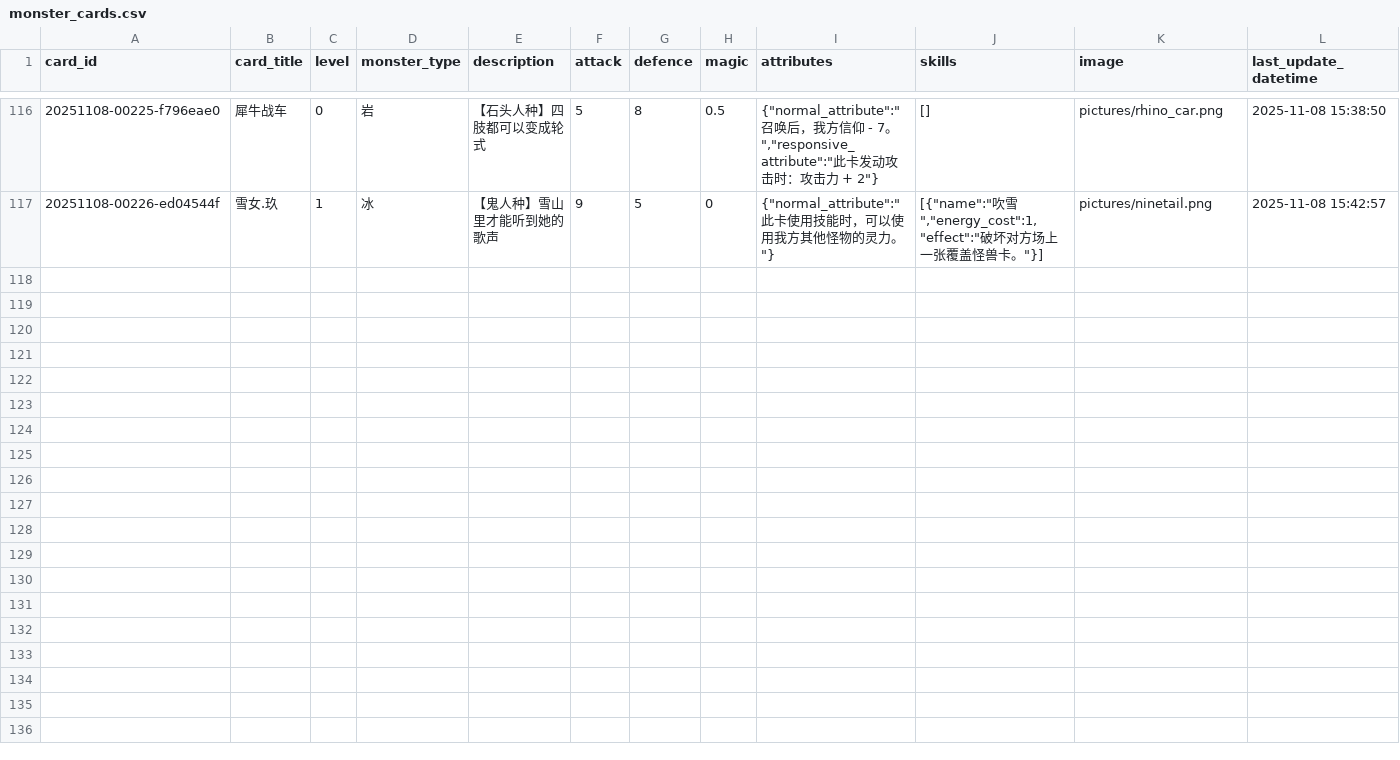
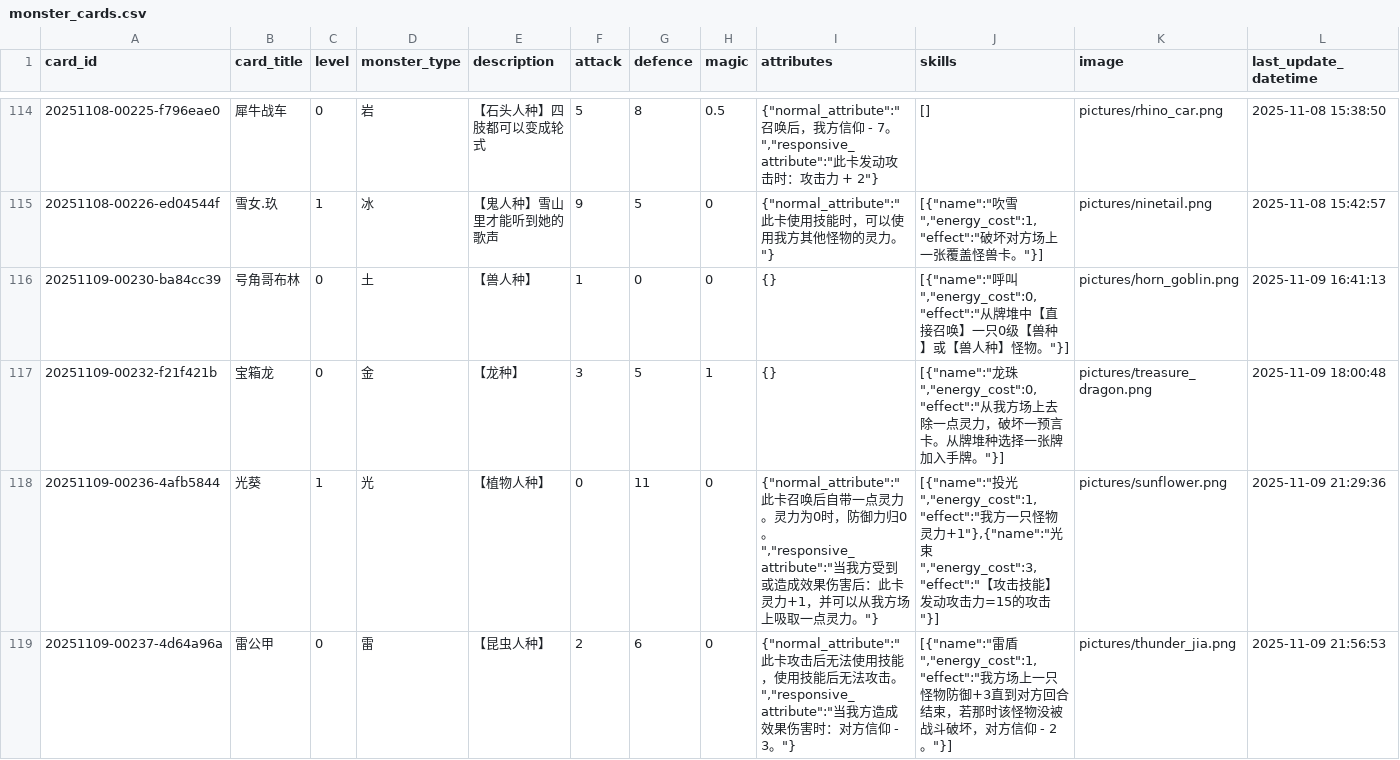
Before and after one commit to Apollo1840/BoardGame, a CSV file: GemuLand/monster_cards.csv, drawn as a sheet; only a part is shown, gaps mark what is left out; the diff covers the shown part only.

```diff
--- a/GemuLand/monster_cards.csv
+++ b/GemuLand/monster_cards.csv
@@ -117 +115,5 @@ card_id|card_title|level|monster_type|description|attack|defence|magic|attribute
 20251108-00226-ed04544f|雪女.玖|1|冰|【鬼人种】雪山里才能听到她的歌声|9|5|0|{"normal_attribute":"此卡使用技能时，可以使用我方其他怪物的灵力。"}|[{"name":"吹雪","energy_cost":1,"effect":"破坏对方场上一张覆盖怪兽卡。"}]|pictures/ninetail.png|2025-11-08 15:42:57
+20251109-00230-ba84cc39|号角哥布林|0|土|【兽人种】|1|0|0|{}|[{"name":"呼叫","energy_cost":0,"effect":"从牌堆中【直接召唤】一只0级【兽种】或【兽人种】怪物。"}]|pictures/horn_goblin.png|2025-11-09 16:41:13
+20251109-00232-f21f421b|宝箱龙|0|金|【龙种】|3|5|1|{}|[{"name":"龙珠","energy_cost":0,"effect":"从我方场上去除一点灵力，破坏一预言卡。从牌堆种选择一张牌加入手牌。"}]|pictures/treasure_dragon.png|2025-11-09 18:00:48
+20251109-00236-4afb5844|光葵|1|光|【植物人种】|0|11|0|{"normal_attribute":"此卡召唤后自带一点灵力。灵力为0时，防御力归0。","responsive_attribute":"当我方受到或造成效果伤害后：此卡灵力+1，并可以从我方场上吸取一点灵力。"}|[{"name":"投光","energy_cost":1,"effect":"我方一只怪物灵力+1"},{"name":"光束","energy_cost":3,"effect":"【攻击技能】发动攻击力=15的攻击"}]|pictures/sunflower.png|2025-11-09 21:29:36
+20251109-00237-4d64a96a|雷公甲|0|雷|【昆虫人种】|2|6|0|{"normal_attribute":"此卡攻击后无法使用技能，使用技能后无法攻击。","responsive_attribute":"当我方造成效果伤害时：对方信仰 - 3。"}|[{"name":"雷盾","energy_cost":1,"effect":"我方场上一只怪物防御+3直到对方回合结束，若那时该怪物没被战斗破坏，对方信仰 - 2。"}]|pictures/thunder_jia.png|2025-11-09 21:56:53
```
Also changed, not shown: 3 added rows and 2 removed rows elsewhere in this file, GemuLand/monster_cards_en.csv, GemuLand/prophecy_cards.csv, 2 other files.
